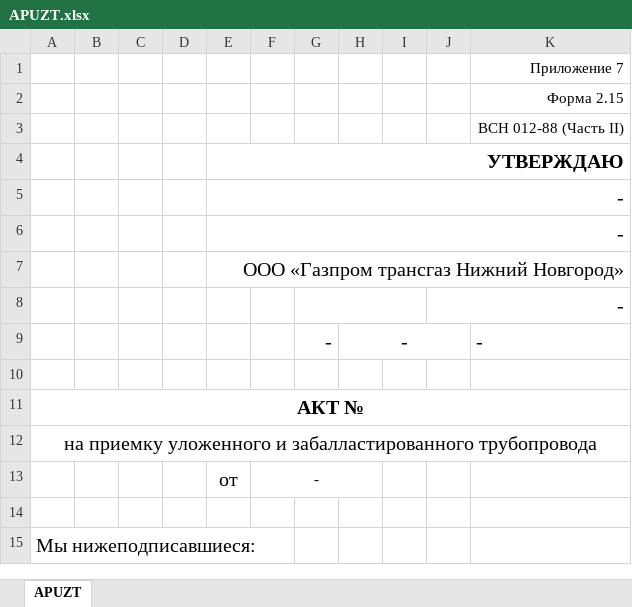
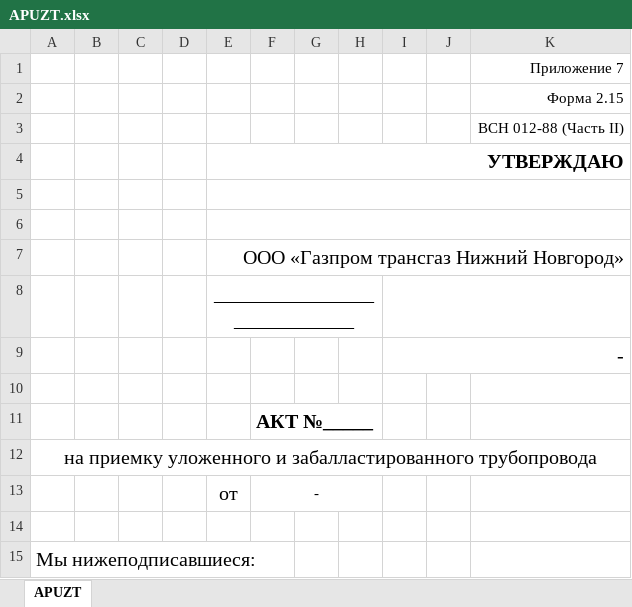
Before and after one commit to AlekseyShkolkin/nov1, an Excel workbook: assets/form/IP/APUZT.xlsx, sheet APUZT, drawn as a sheet; only a part is shown; values as stored, in another font and other column widths than the file's, no borders; removed rows and columns are numbered as before the commit, all else as after; the diff covers the shown part only; the diff names each change by its address in the sheet, - before the commit and + after, or states it on an @@ line.

Commit message:
modified:   assets/form/IP/AKSZT.xlsx 	modified:   assets/form/IP/AO.xlsx 	modified:   assets/form/IP/APUZT.xlsx 	modified:   assets/form/IP/RAZR.xlsx 	modified:   assets/form/IP/ZHIUR.xlsx 	modified:   lib/dbhelper_ip.dart 	modified:   lib/main.dart 	modified:   lib/model_ip.dart 	modified:   lib/object_detail_ip.dart 	modified:   pubspec.lock 	modified:   pubspec.yaml

```diff
--- a/assets/form/IP/APUZT.xlsx (sheet APUZT)
+++ b/assets/form/IP/APUZT.xlsx (sheet APUZT)
-E5:E6: -
+E5:E6: (empty)
-row 8:  |  |  |  |  |  |  |  |  | -
-row 9:  |  |  |  |  |  | - | - |  |  | -
+row 8:  |  |  |  | ____________________________
+row 9:  |  |  |  |  |  |  |  | -
-row 11: АКТ №
+row 11:  |  |  |  |  | АКТ №_____
```
Also changed, not shown: 6 added rows, 6 removed rows, 4 edited cells and cell formats elsewhere in this sheet, assets/form/IP/AKSZT.xlsx, assets/form/IP/AO.xlsx, 8 other files.
